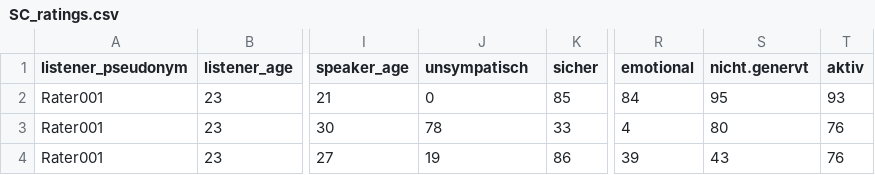
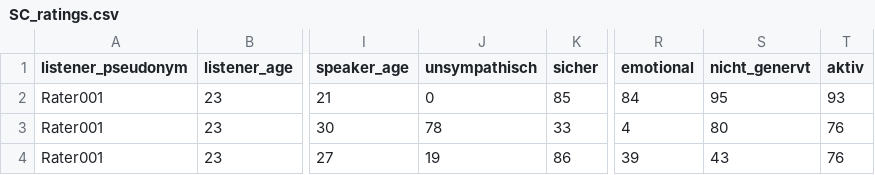
Before and after one commit to laufergall/ML_Speaker_Characteristics, a CSV file: data/SC_ratings.csv, drawn as a sheet; only a part is shown, gaps mark what is left out; the diff names each change by its address in the sheet, - before the commit and + after, or states it on an @@ line.

```diff
--- a/data/SC_ratings.csv
+++ b/data/SC_ratings.csv
-J1: unsympatisch
+J1: unsympathisch
-S1: nicht.genervt
+S1: nicht_genervt
```
Also changed, not shown: data/SC_Questionnaire.csv.
